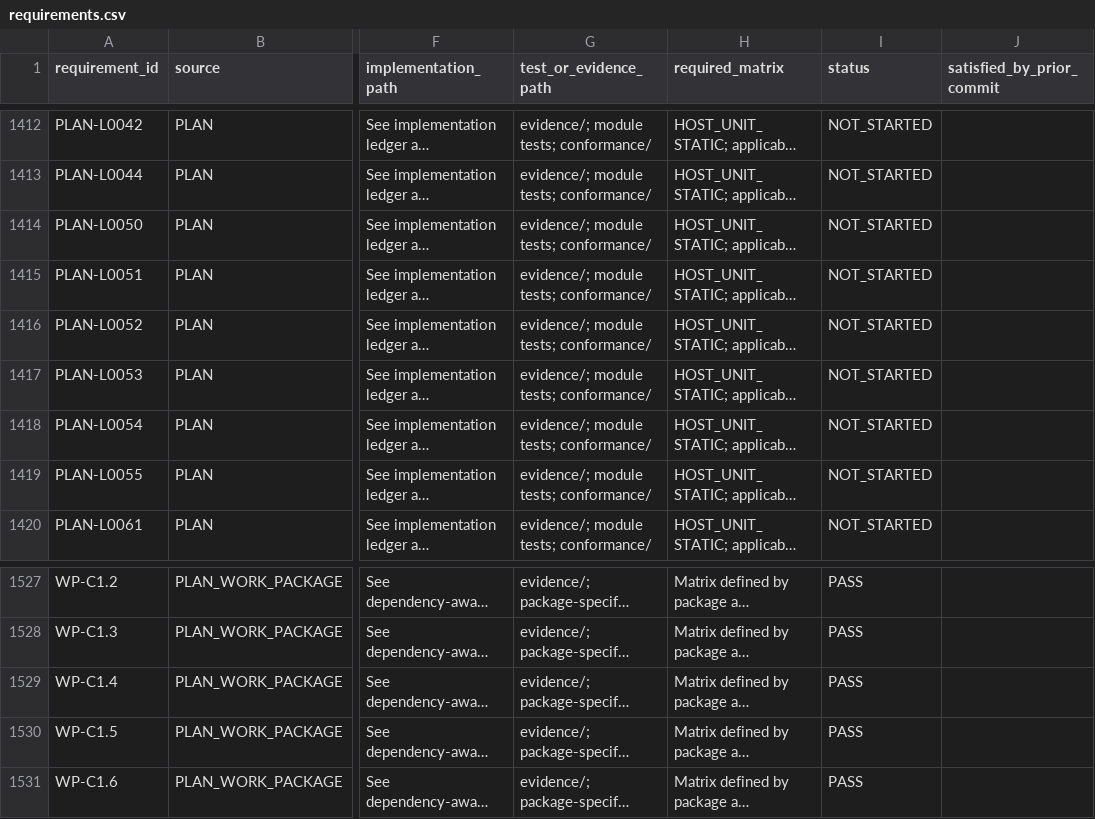
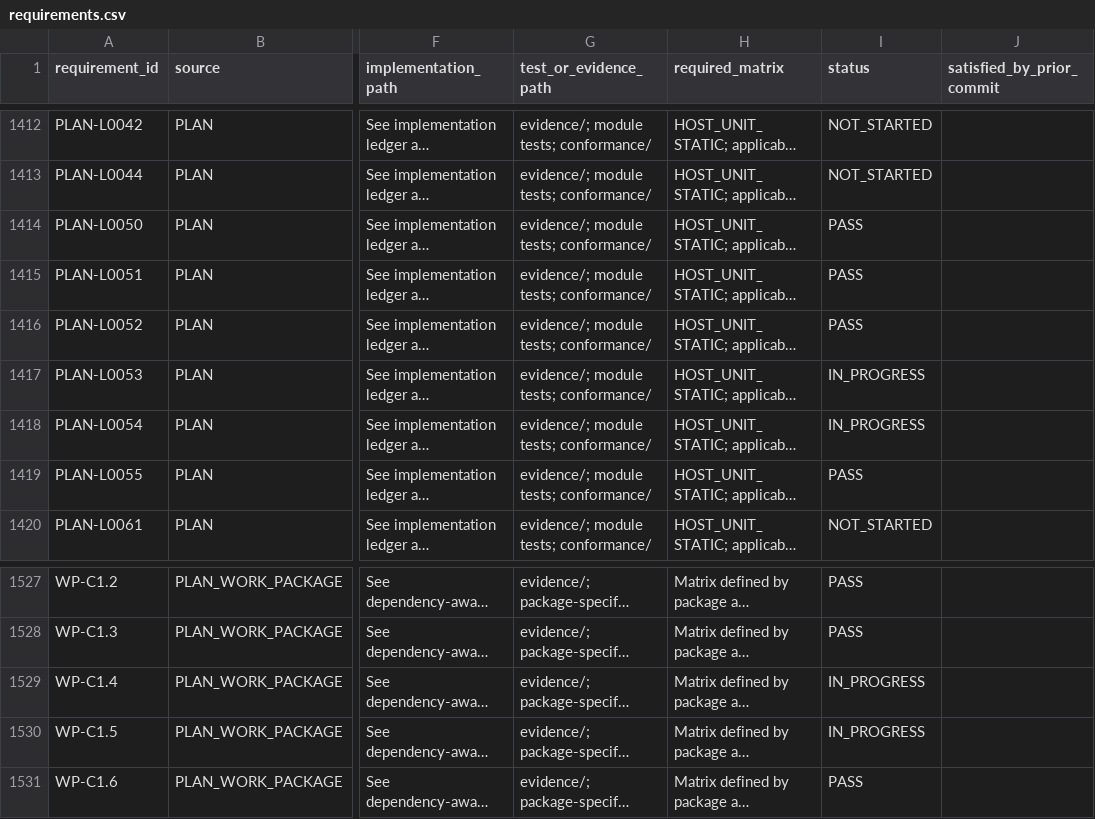
Before and after one commit to adsamcik/Tracebox, a CSV file: docs/traceability/requirements.csv, drawn as a sheet; only a part is shown, gaps mark what is left out; long unchanged cells end in …; the diff names each change by its address in the sheet, - before the commit and + after, or states it on an @@ line.

```diff
--- a/docs/traceability/requirements.csv
+++ b/docs/traceability/requirements.csv
-I1414:I1416 (status): NOT_STARTED
+I1414:I1416 (status): PASS
-I1417:I1418 (status): NOT_STARTED
+I1417:I1418 (status): IN_PROGRESS
-I1419 (status): NOT_STARTED
+I1419 (status): PASS
-I1529:I1530 (status): PASS
+I1529:I1530 (status): IN_PROGRESS
```
Also changed, not shown: 10 other files.
